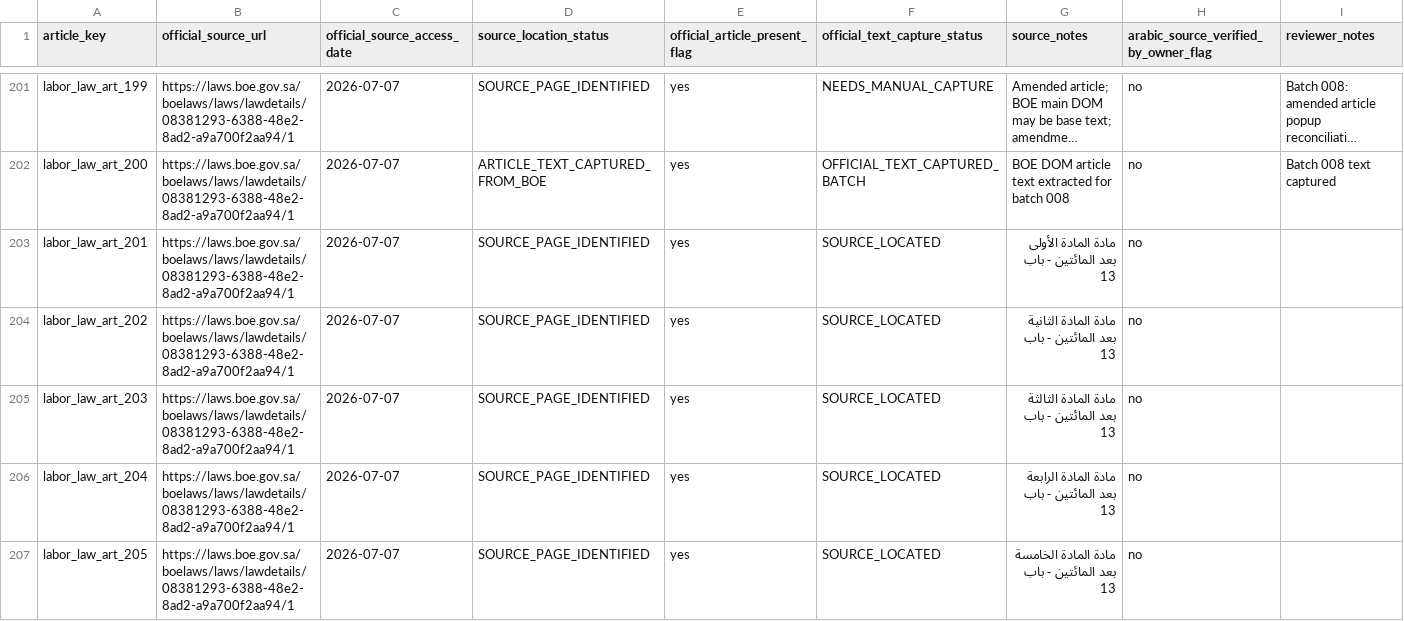
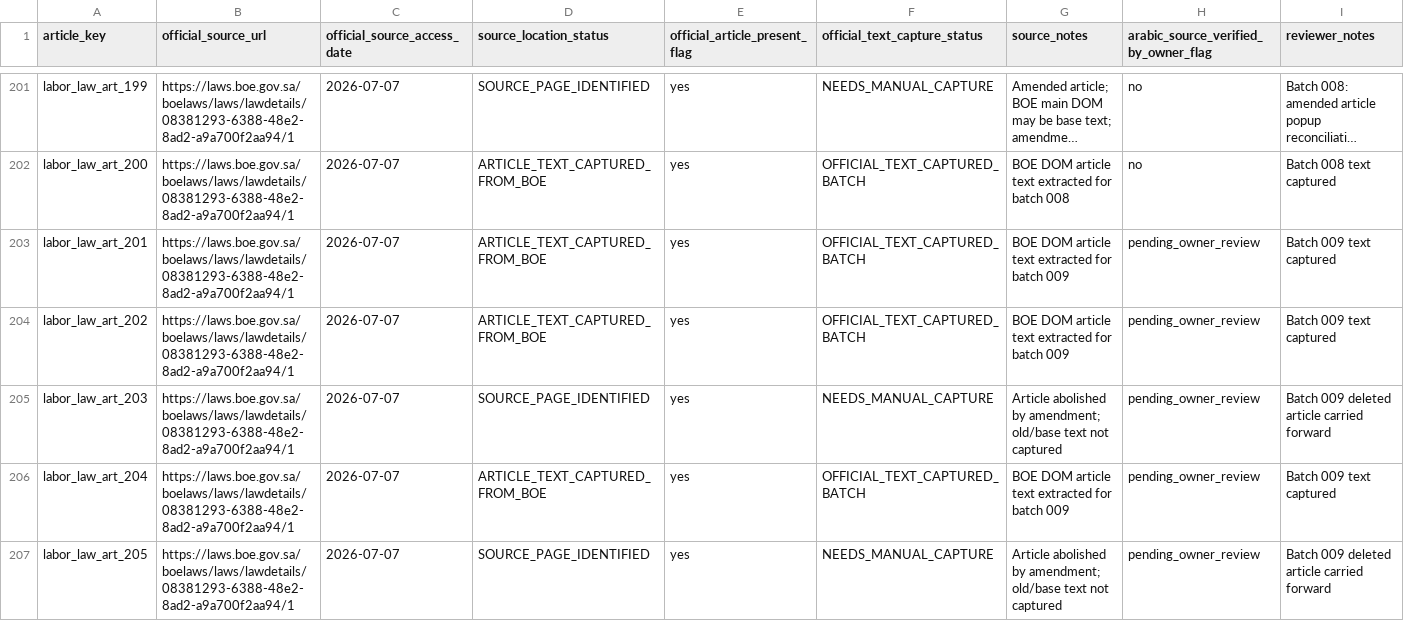
Before and after one commit to Abdullah-m7/saudi-legal-corpus-ai, a CSV file: worksheets/labor_law/reconciliation_scaffold/article_source_checklist.csv, drawn as a sheet; only a part is shown, gaps mark what is left out; long unchanged cells end in …; the diff covers the shown part only; the diff names each change by its address in the sheet, - before the commit and + after, or states it on an @@ line.

Commit message:
Reconcile Labor Law batch 009 articles 201-225 with popup-aware handling

```diff
--- a/worksheets/labor_law/reconciliation_scaffold/article_source_checklist.csv
+++ b/worksheets/labor_law/reconciliation_scaffold/article_source_checklist.csv
-D203:D204 (source_location_status): SOURCE_PAGE_IDENTIFIED
+D203:D204 (source_location_status): ARTICLE_TEXT_CAPTURED_FROM_BOE
-F203:F204 (official_text_capture_status): SOURCE_LOCATED
+F203:F204 (official_text_capture_status): OFFICIAL_TEXT_CAPTURED_BATCH
-G203 (source_notes): مادة المادة الأولى بعد المائتين - باب 13
+G203 (source_notes): BOE DOM article text extracted for batch 009
-H203:H207: no
+H203:H207: pending_owner_review
-I203:I204 (reviewer_notes): (empty)
+I203:I204 (reviewer_notes): Batch 009 text captured
-G204 (source_notes): مادة المادة الثانية بعد المائتين - باب 13
+G204 (source_notes): BOE DOM article text extracted for batch 009
-F205 (official_text_capture_status): SOURCE_LOCATED
+F205 (official_text_capture_status): NEEDS_MANUAL_CAPTURE
-G205 (source_notes): مادة المادة الثالثة بعد المائتين - باب 13
+G205 (source_notes): Article abolished by amendment; old/base text not captured
-I205 (reviewer_notes): (empty)
+I205 (reviewer_notes): Batch 009 deleted article carried forward
-D206 (source_location_status): SOURCE_PAGE_IDENTIFIED
+D206 (source_location_status): ARTICLE_TEXT_CAPTURED_FROM_BOE
-F206 (official_text_capture_status): SOURCE_LOCATED
+F206 (official_text_capture_status): OFFICIAL_TEXT_CAPTURED_BATCH
-G206 (source_notes): مادة المادة الرابعة بعد المائتين - باب 13
+G206 (source_notes): BOE DOM article text extracted for batch 009
-I206 (reviewer_notes): (empty)
+I206 (reviewer_notes): Batch 009 text captured
-F207 (official_text_capture_status): SOURCE_LOCATED
+F207 (official_text_capture_status): NEEDS_MANUAL_CAPTURE
-G207 (source_notes): مادة المادة الخامسة بعد المائتين - باب 13
+G207 (source_notes): Article abolished by amendment; old/base text not captured
-I207 (reviewer_notes): (empty)
+I207 (reviewer_notes): Batch 009 deleted article carried forward
```
Also changed, not shown: 80 edited cells elsewhere in this file, worksheets/labor_law/reconciliation_scaffold/article_inventory.csv, worksheets/labor_law/reconciliation_scaffold/extraction_quality_issues.csv, 4 other files.
